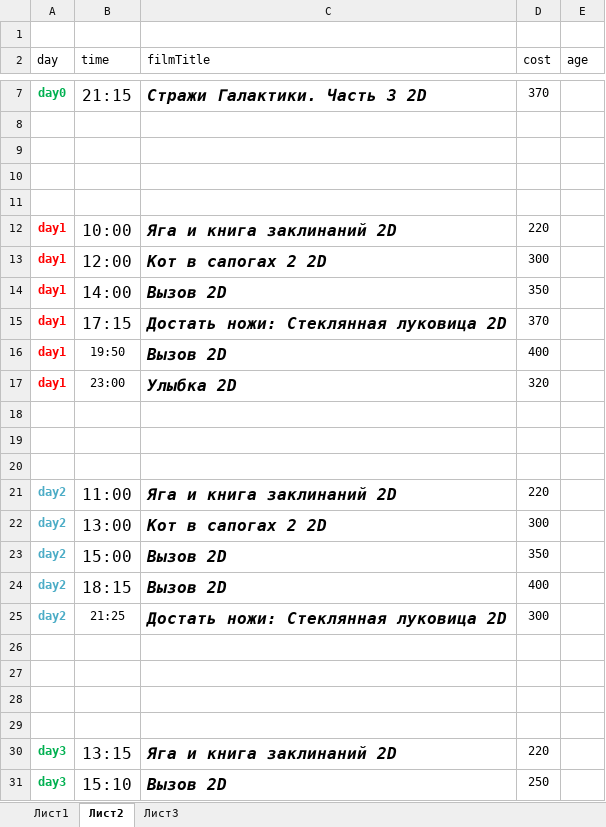
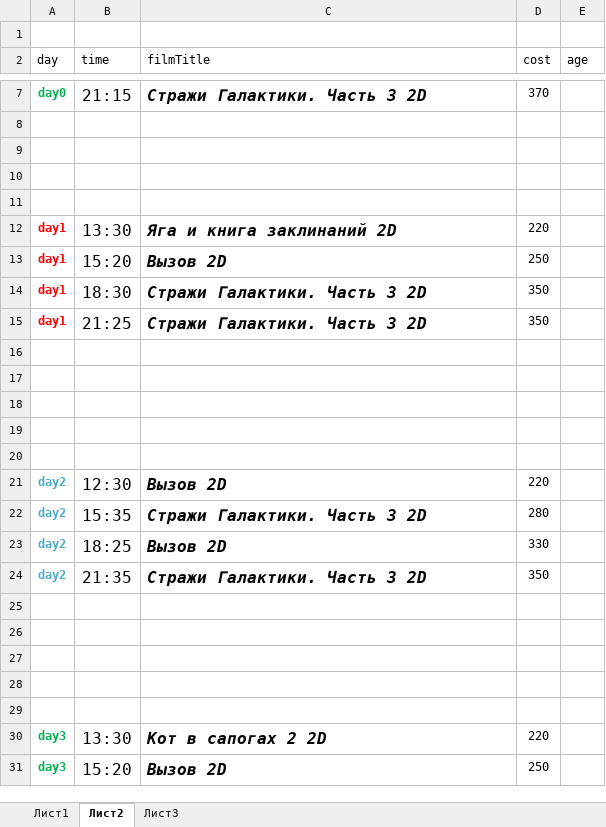
Before and after one commit to eg-bond/ReactSovremennic, an Excel workbook: ExternalScripts/Excel/macros.xlsm, sheet Лист2, drawn as a sheet; only a part is shown, gaps mark what is left out; values as stored, in another font and other column widths than the file's, no borders; removed rows and columns are numbered as before the commit, all else as after; the diff covers the shown part only; the diff names each change by its address in the sheet, - before the commit and + after, or states it on an @@ line.

```diff
--- a/ExternalScripts/Excel/macros.xlsm (sheet Лист2)
+++ b/ExternalScripts/Excel/macros.xlsm (sheet Лист2)
-B12 (time): 10:00
+B12 (time): 13:30
-B13 (time): 12:00
+B13 (time): 15:20
-C13 (filmTitle): Кот в сапогах 2 2D
+C13 (filmTitle): Вызов 2D
-D13 (cost): 300
+D13 (cost): 250
-B14 (time): 14:00
+B14 (time): 18:30
-C14 (filmTitle): Вызов 2D
+C14 (filmTitle): Стражи Галактики. Часть 3 2D
-B15 (time): 17:15
+B15 (time): 21:25
-C15 (filmTitle): Достать ножи: Стеклянная луковица 2D
+C15 (filmTitle): Стражи Галактики. Часть 3 2D
-D15 (cost): 370
+D15 (cost): 350
-row 16: day1 | 19:50 | Вызов 2D | 400
-row 17: day1 | 23:00 | Улыбка 2D | 320
-row 18: (empty)
-row 19: (empty)
-row 20: (empty)
-row 21: day2 | 11:00 | Яга и книга заклинаний 2D | 220
-row 22: day2 | 13:00 | Кот в сапогах 2 2D | 300
-row 23: day2 | 15:00 | Вызов 2D | 350
-row 24: day2 | 18:15 | Вызов 2D | 400
-row 25: day2 | 21:25 | Достать ножи: Стеклянная луковица 2D | 300
+row 20: (empty)
+row 21: day2 | 12:30 | Вызов 2D | 220
+row 22: day2 | 15:35 | Стражи Галактики. Часть 3 2D | 280
+row 23: day2 | 18:25 | Вызов 2D | 330
+row 24: day2 | 21:35 | Стражи Галактики. Часть 3 2D | 350
+row 25: (empty)
+row 26: (empty)
+row 27: (empty)
+row 28: (empty)
+row 29: (empty)
-B30 (time): 13:15
+B30 (time): 13:30
-C30 (filmTitle): Яга и книга заклинаний 2D
+C30 (filmTitle): Кот в сапогах 2 2D
-B31 (time): 15:10
+B31 (time): 15:20
```
Also changed, not shown: 5 edited cells elsewhere in this sheet, sheet Лист1, 9 other files.
